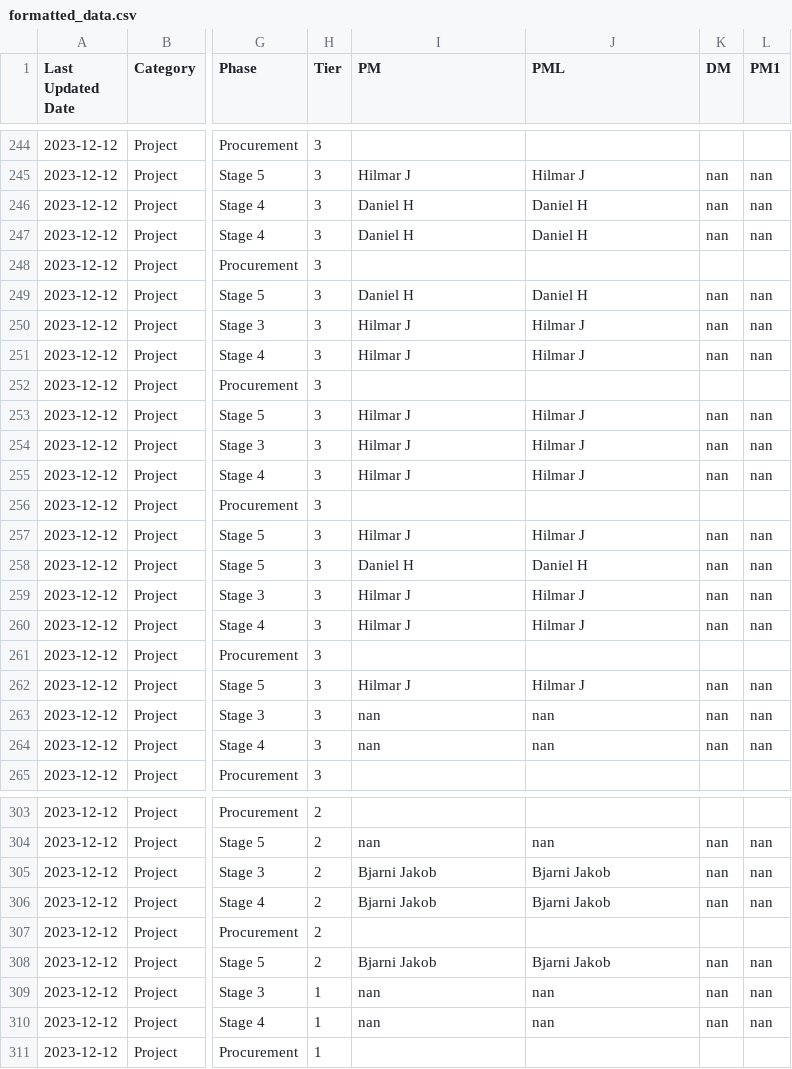
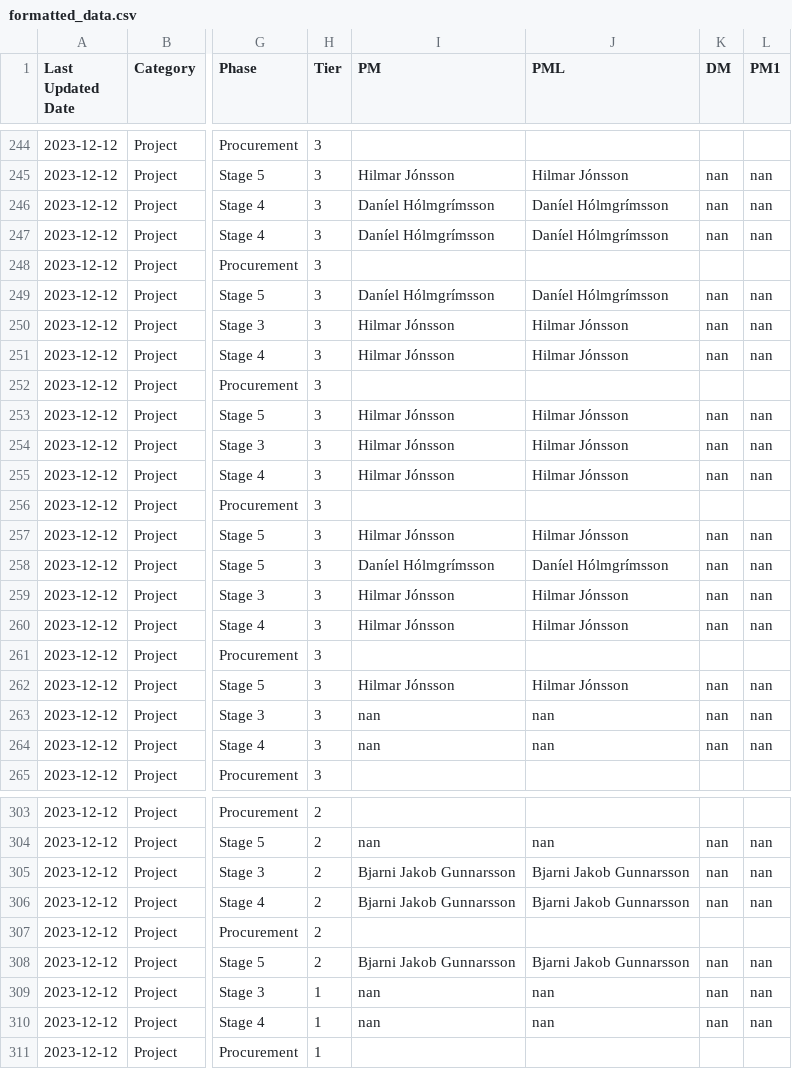
Before and after one commit to egillkari/Dash_ProjectsTimeline, a CSV file: formatted_data.csv, drawn as a sheet; only a part is shown, gaps mark what is left out; the diff covers the shown part only; the diff names each change by its address in the sheet, - before the commit and + after, or states it on an @@ line.

```diff
--- a/formatted_data.csv
+++ b/formatted_data.csv
-I245 (PM): Hilmar J
+I245 (PM): Hilmar Jónsson
-J245 (PML): Hilmar J
+J245 (PML): Hilmar Jónsson
-I246:I247 (PM): Daniel H
+I246:I247 (PM): Daníel Hólmgrímsson
-J246:J247 (PML): Daniel H
+J246:J247 (PML): Daníel Hólmgrímsson
-I249 (PM): Daniel H
+I249 (PM): Daníel Hólmgrímsson
-J249 (PML): Daniel H
+J249 (PML): Daníel Hólmgrímsson
-I250:I251 (PM): Hilmar J
+I250:I251 (PM): Hilmar Jónsson
-J250:J251 (PML): Hilmar J
+J250:J251 (PML): Hilmar Jónsson
-I253:I255 (PM): Hilmar J
+I253:I255 (PM): Hilmar Jónsson
-J253:J255 (PML): Hilmar J
+J253:J255 (PML): Hilmar Jónsson
-I257 (PM): Hilmar J
+I257 (PM): Hilmar Jónsson
-J257 (PML): Hilmar J
+J257 (PML): Hilmar Jónsson
-I258 (PM): Daniel H
+I258 (PM): Daníel Hólmgrímsson
-J258 (PML): Daniel H
+J258 (PML): Daníel Hólmgrímsson
-I259:I260 (PM): Hilmar J
+I259:I260 (PM): Hilmar Jónsson
-J259:J260 (PML): Hilmar J
+J259:J260 (PML): Hilmar Jónsson
-I262 (PM): Hilmar J
+I262 (PM): Hilmar Jónsson
-J262 (PML): Hilmar J
+J262 (PML): Hilmar Jónsson
-I305:I306 (PM): Bjarni Jakob
+I305:I306 (PM): Bjarni Jakob Gunnarsson
-J305:J306 (PML): Bjarni Jakob
+J305:J306 (PML): Bjarni Jakob Gunnarsson
-I308 (PM): Bjarni Jakob
+I308 (PM): Bjarni Jakob Gunnarsson
-J308 (PML): Bjarni Jakob
+J308 (PML): Bjarni Jakob Gunnarsson
```
Also changed, not shown: 116 edited cells elsewhere in this file, 1 other file.
